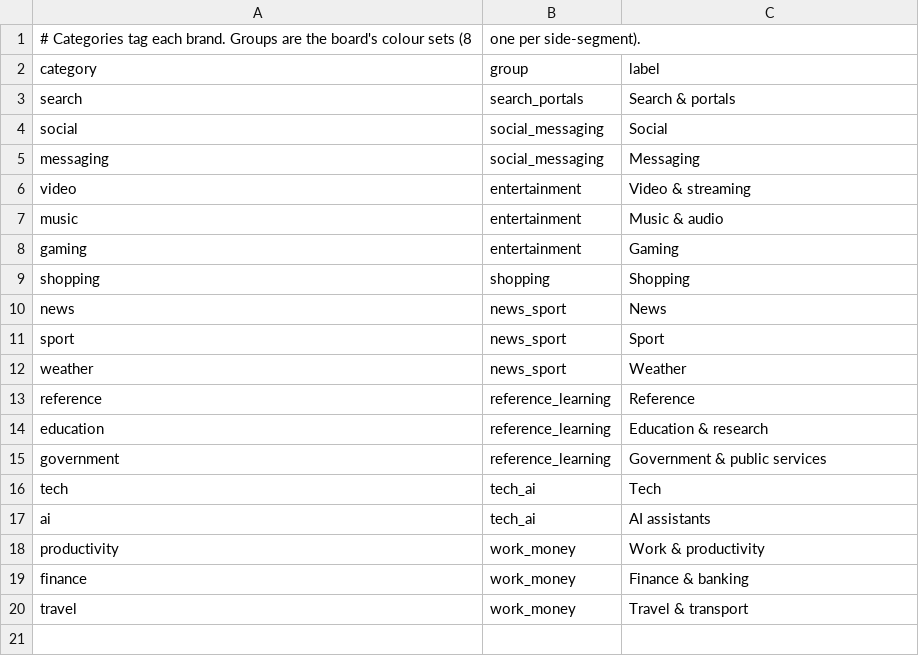
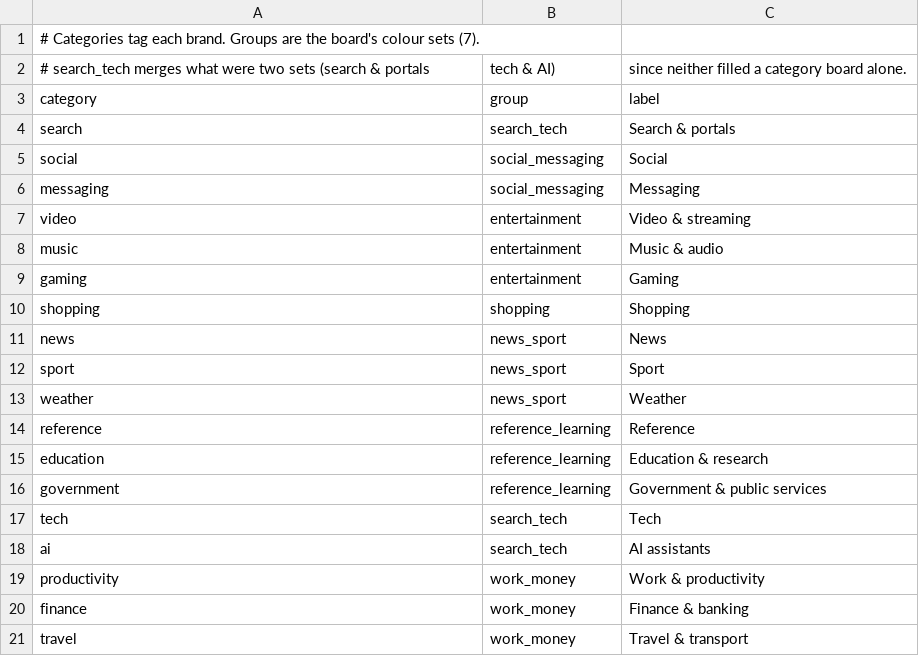
Before and after one commit to decgagan/searchopoly, a CSV file: pipeline/data/categories.csv, drawn as a sheet.

Commit message:
data: merge Search & portals and Tech & AI into one Search & tech set
Neither set filled a category board on its own (about 12 and 23-26 sites in the top
1,000). Merged, the board is full (28) in every month Jan-Oct 2026. All monthly World
snapshots and category boards regenerated from the same Tranco list IDs; only the
group field changes on the main boards.

```diff
--- a/pipeline/data/categories.csv
+++ b/pipeline/data/categories.csv
@@ -1,4 +1,5 @@
-# Categories tag each brand. Groups are the board's colour sets (8, one per side-segment).
+# Categories tag each brand. Groups are the board's colour sets (7).
+# search_tech merges what were two sets (search & portals, tech & AI), since neither filled a category board alone.
 category,group,label
-search,search_portals,Search & portals
+search,search_tech,Search & portals
 social,social_messaging,Social
@@ -15,4 +16,4 @@ education,reference_learning,Education & research
 government,reference_learning,Government & public services
-tech,tech_ai,Tech
-ai,tech_ai,AI assistants
+tech,search_tech,Tech
+ai,search_tech,AI assistants
 productivity,work_money,Work & productivity
```
Also changed, not shown: 22 other files.
